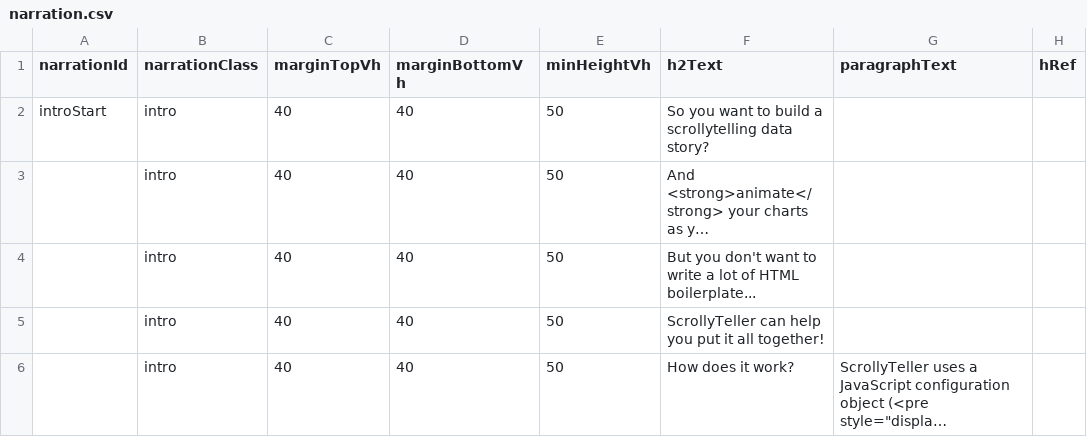
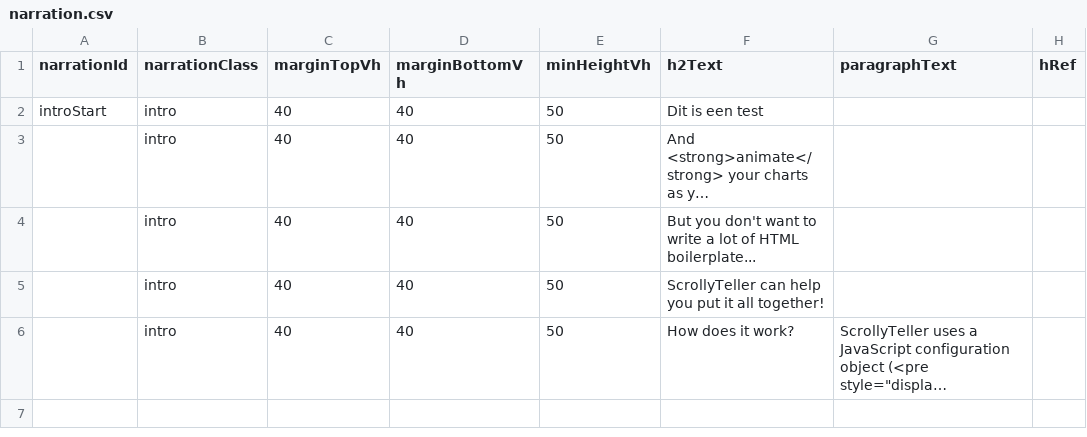
Before and after one commit to journinho/ScrollyTeller-test, a CSV file: demo_app/00_introduction/data/narration.csv, drawn as a sheet; only a part is shown; long unchanged cells end in …; the diff names each change by its address in the sheet, - before the commit and + after, or states it on an @@ line.

Commit message:
Update narration.csv

```diff
--- a/demo_app/00_introduction/data/narration.csv
+++ b/demo_app/00_introduction/data/narration.csv
-F2 (h2Text): So you want to build a scrollytelling data story?
+F2 (h2Text): Dit is een test
```
